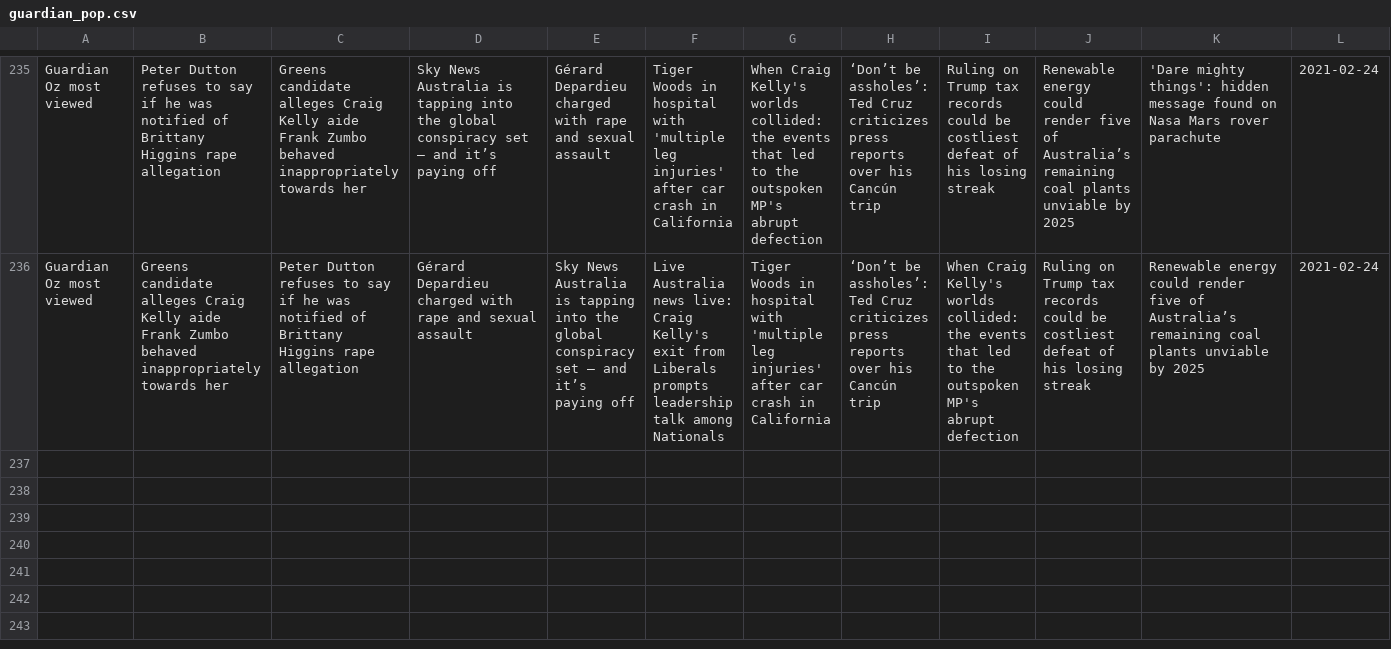
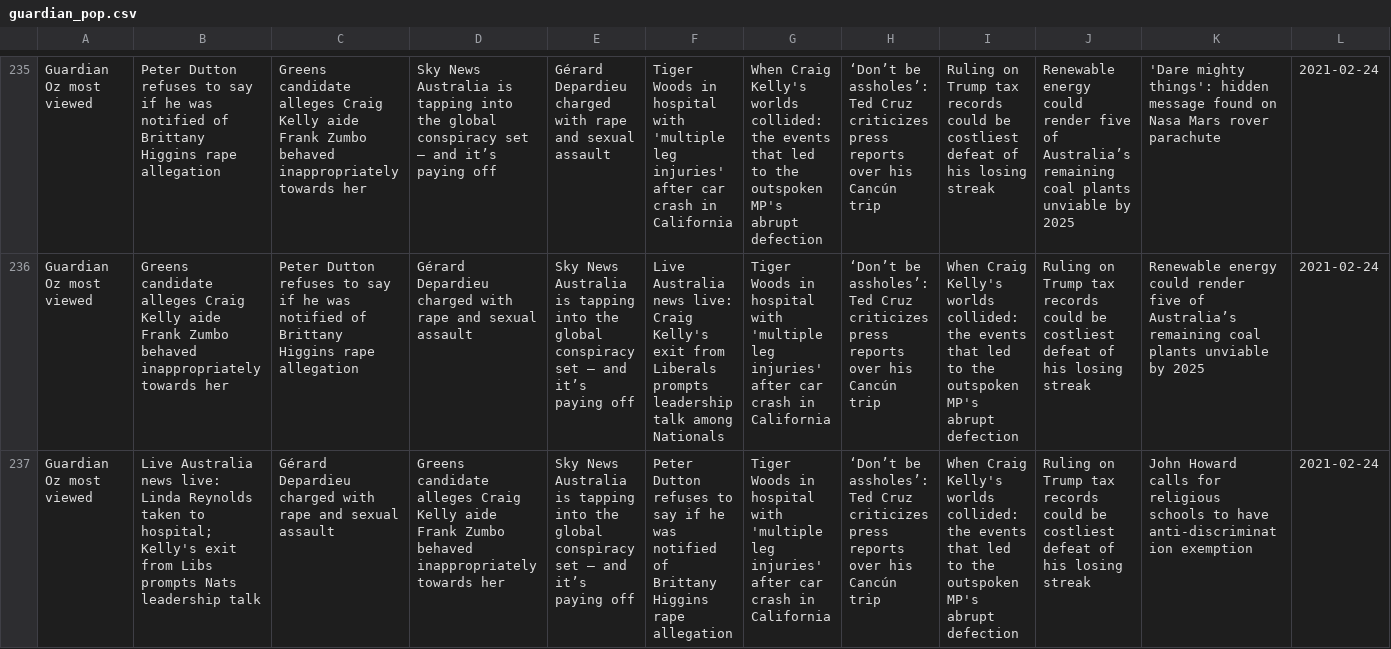
Before and after one commit to joshnicholas/trends, a CSV file: data/guardian_pop.csv, drawn as a sheet; only a part is shown, gaps mark what is left out; rows hold the shown columns only; the diff names each change by its address in the sheet, - before the commit and + after, or states it on an @@ line.

Commit message:
Latest data: Tue Feb 23 23:28:50 UTC 2021

```diff
--- a/data/guardian_pop.csv
+++ b/data/guardian_pop.csv
+row 237: Guardian Oz most viewed | Live Australia news live: Linda Reynolds taken to hospital; Kelly's exit from Libs prompts Nats leadership talk | Gérard Depardieu charged with rape and sexual assault | Greens candidate alleges Craig Kelly aide Frank Zumbo behaved inappropriately towards her | Sky News Australia is tapping into the global conspiracy set – and it’s paying off | Peter Dutton refuses to say if he was notified of Brittany Higgins rape allegation | Tiger Woods in hospital with 'multiple leg injuries' after car crash in California | ‘Don’t be assholes’: Ted Cruz criticizes press reports over his Cancún trip | When Craig Kelly's worlds collided: the events that led to the outspoken MP's abrupt defection | Ruling on Trump tax records could be costliest defeat of his losing streak | John Howard calls for religious schools to have anti-discrimination exemption | 2021-02-24
```
